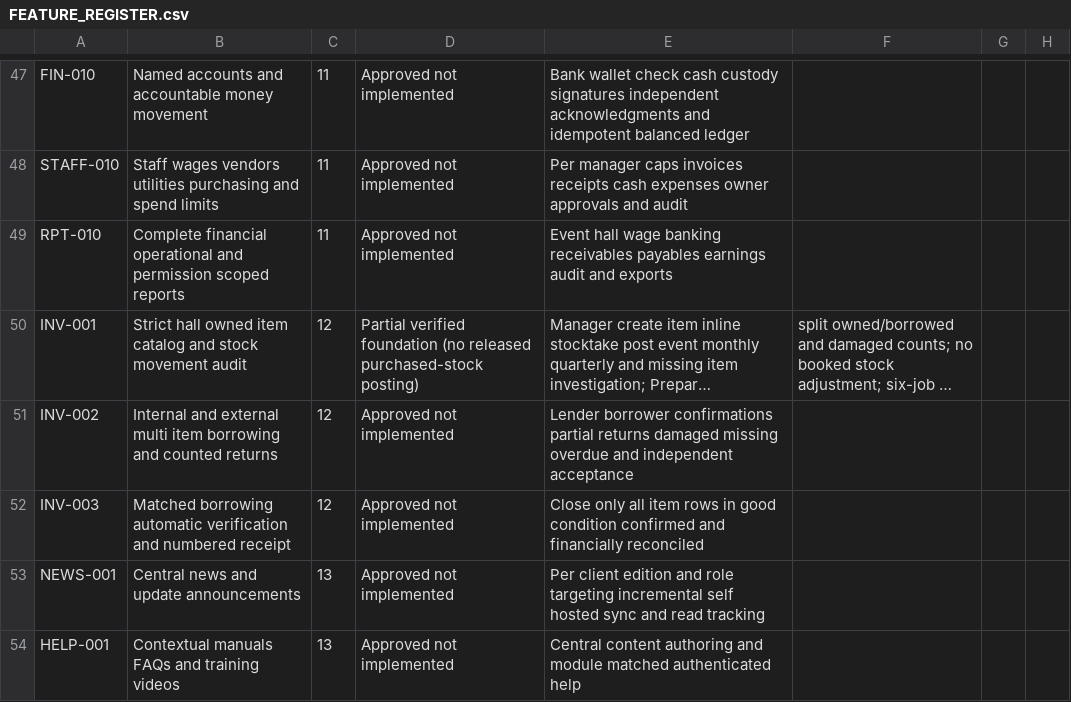
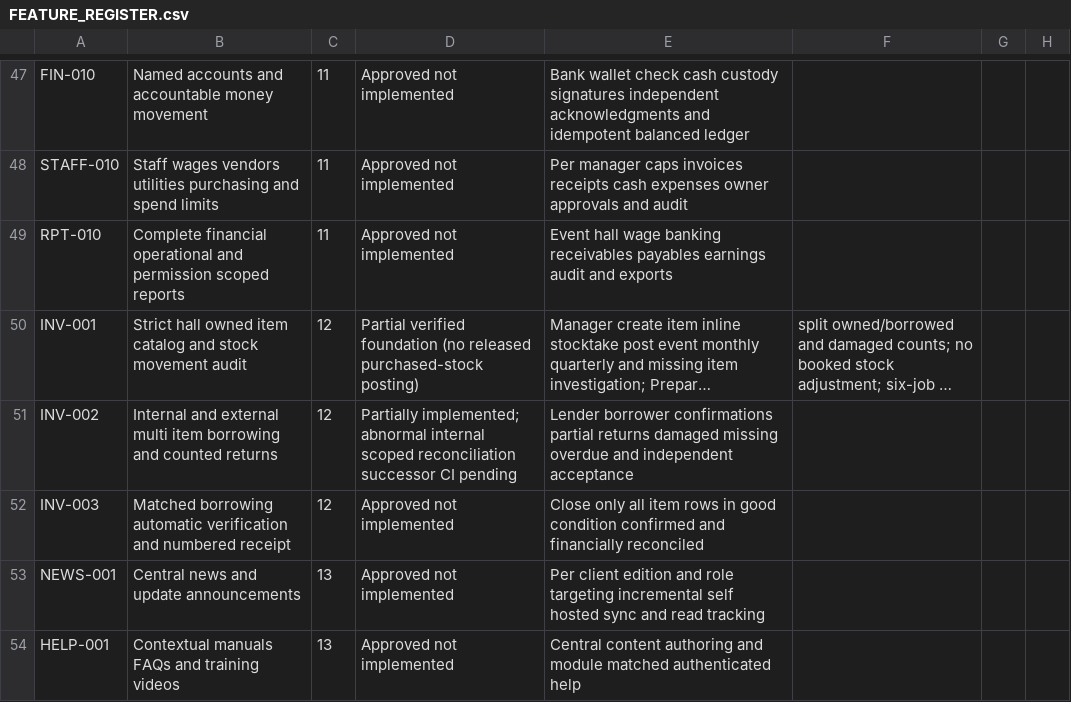
Before and after one commit to yasirskhan/Zargul-Silver-Marquee, a CSV file: docs/FEATURE_REGISTER.csv, drawn as a sheet; only a part is shown, gaps mark what is left out; long unchanged cells end in …; the diff names each change by its address in the sheet, - before the commit and + after, or states it on an @@ line.

Commit message:
Expose scoped abnormal internal loan custody reconciliation with regression

```diff
--- a/docs/FEATURE_REGISTER.csv
+++ b/docs/FEATURE_REGISTER.csv
-D51: Approved not implemented
+D51: Partially implemented; abnormal internal scoped reconciliation successor CI pending
```
Also changed, not shown: 7 other files.
